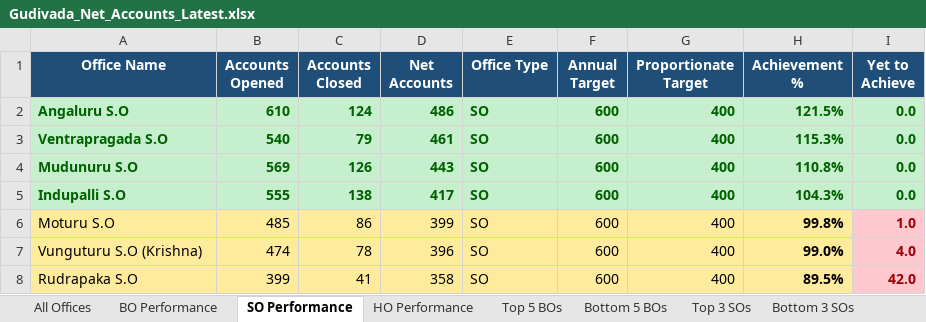
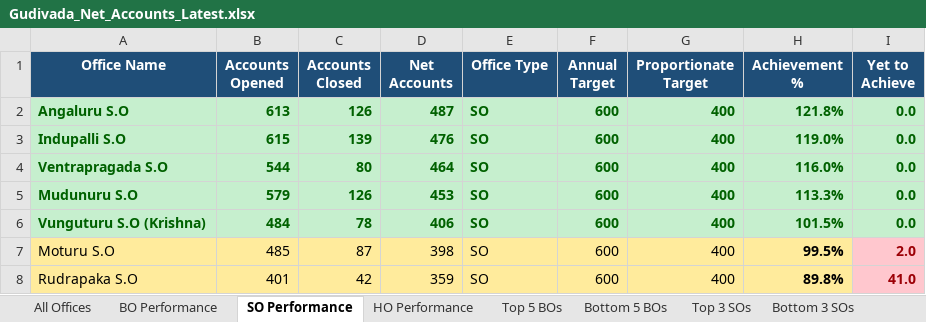
Before and after one commit to vijaybhukya205-png/GudivadaSubDivision, an Excel workbook: Gudivada_Net_Accounts_Latest.xlsx, sheet SO Performance, drawn as a sheet; only a part is shown; values as stored, in another font and other column widths than the file's, no borders; removed rows and columns are numbered as before the commit, all else as after; the diff covers the shown part only; the diff names each change by its address in the sheet, - before the commit and + after, or states it on an @@ line.

Commit message:
Update latest POSB data, Top of Mind and colour reports

```diff
--- a/Gudivada_Net_Accounts_Latest.xlsx (sheet SO Performance)
+++ b/Gudivada_Net_Accounts_Latest.xlsx (sheet SO Performance)
-B2 (Accounts Opened): 610
+B2 (Accounts Opened): 613
-C2 (Accounts Closed): 124
+C2 (Accounts Closed): 126
-D2 (Net Accounts): 486
+D2 (Net Accounts): 487
-H2 (Achievement %): 121.5%
+H2 (Achievement %): 121.8%
+row 3: Indupalli S.O | 615 | 139 | 476 | SO | 600 | 400 | 119.0% | 0.0
-B4 (Accounts Opened): 540
+B4 (Accounts Opened): 544
-C4 (Accounts Closed): 79
+C4 (Accounts Closed): 80
-D4 (Net Accounts): 461
+D4 (Net Accounts): 464
-H4 (Achievement %): 115.3%
+H4 (Achievement %): 116.0%
-B5 (Accounts Opened): 569
+B5 (Accounts Opened): 579
-D5 (Net Accounts): 443
+D5 (Net Accounts): 453
-H5 (Achievement %): 110.8%
+H5 (Achievement %): 113.3%
-row 5: Indupalli S.O | 555 | 138 | 417 | SO | 600 | 400 | 104.3% | 0.0
-row 6: Moturu S.O | 485 | 86 | 399 | SO | 600 | 400 | 99.8% | 1.0
-A6:H6 fill: #FFEB9C
+A6:H6 fill: #C6EFCE
-A6:G6 bold: off
+A6:G6 bold: on
-A6:H6 text colour: black
+A6:H6 text colour: #006100
-B6 (Accounts Opened): 474
+B6 (Accounts Opened): 484
-D6 (Net Accounts): 396
+D6 (Net Accounts): 406
-H6 (Achievement %): 99.0%
+H6 (Achievement %): 101.5%
-I6 (Yet to Achieve): 4.0
+I6 (Yet to Achieve): 0.0
@@ I6 fill: #FFC7CE → #C6EFCE, text colour: #9C0006 → #006100 @@
+row 7: Moturu S.O | 485 | 87 | 398 | SO | 600 | 400 | 99.5% | 2.0
-B8 (Accounts Opened): 399
+B8 (Accounts Opened): 401
-C8 (Accounts Closed): 41
+C8 (Accounts Closed): 42
-D8 (Net Accounts): 358
+D8 (Net Accounts): 359
-H8 (Achievement %): 89.5%
+H8 (Achievement %): 89.8%
-I8 (Yet to Achieve): 42.0
+I8 (Yet to Achieve): 41.0
```
Also changed, not shown: 1 added row, 1 removed row and 32 edited cells elsewhere in this sheet, sheet All Offices, sheet BO Performance, sheet Top 5 BOs, sheet Top 3 SOs, sheet Bottom 3 SOs, sheet HO Performance, 2 more sheets, 5 other files.
